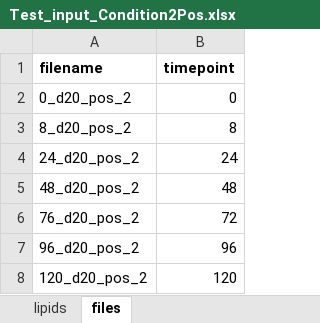
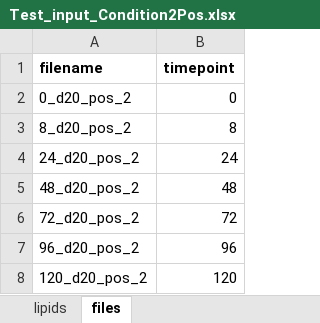
Before and after one commit to sdrogers/lipid_prototype, an Excel workbook: excel_input_files/Test_input_Condition2Pos.xlsx, sheet files, drawn as a sheet; values as stored, in another font and other column widths than the file's, no borders; the diff names each change by its address in the sheet, - before the commit and + after, or states it on an @@ line.

Commit message:
tiny change to excel input for cond 2

```diff
--- a/excel_input_files/Test_input_Condition2Pos.xlsx (sheet files)
+++ b/excel_input_files/Test_input_Condition2Pos.xlsx (sheet files)
-A6 (filename): 76_d20_pos_2
+A6 (filename): 72_d20_pos_2
```
